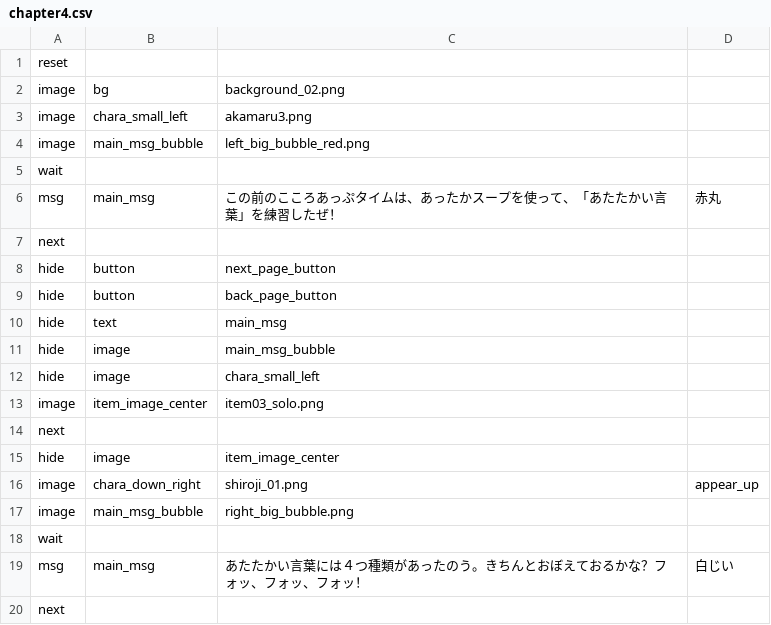
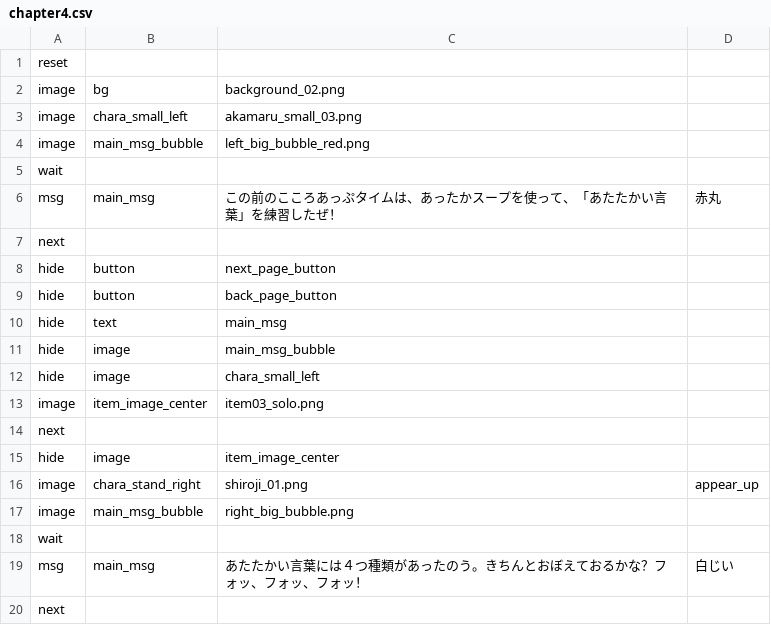
Before and after one commit to syungsan/KokoroUpTime, a CSV file: KokoroUpTime/Scenarios/chapter4.csv, drawn as a sheet.

```diff
--- a/KokoroUpTime/Scenarios/chapter4.csv
+++ b/KokoroUpTime/Scenarios/chapter4.csv
@@ -2,3 +2,3 @@
 image,bg,background_02.png
-image,chara_small_left,akamaru3.png
+image,chara_small_left,akamaru_small_03.png
 image,main_msg_bubble,left_big_bubble_red.png
@@ -15,3 +15,3 @@ next
 hide,image,item_image_center
-image,chara_down_right,shiroji_01.png,appear_up
+image,chara_stand_right,shiroji_01.png,appear_up
 image,main_msg_bubble,right_big_bubble.png
```
Also changed, not shown: KokoroUpTime/Scenarios/chapter1.csv, KokoroUpTime/Scenarios/chapter2.csv, 48 other files.
